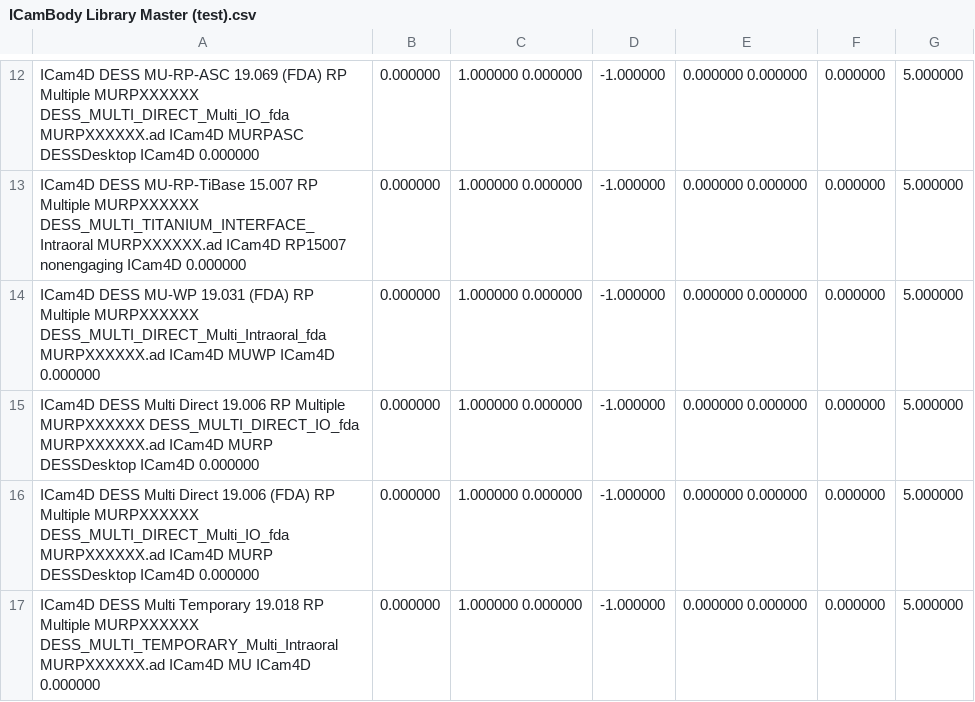
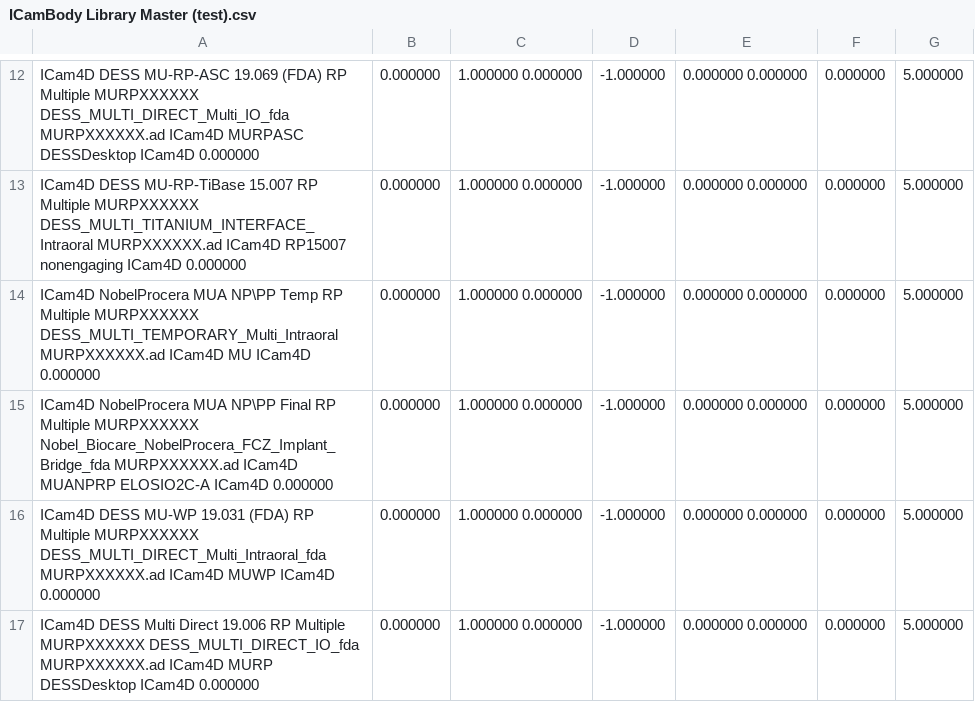
Before and after one commit to TayloJClo/Imetric-Installer, a CSV file: ICamBody Library Master (test).csv, drawn as a sheet; only a part is shown, gaps mark what is left out; the shorter side is filled out with more unchanged rows; the diff names each change by its address in the sheet, - before the commit and + after, or states it on an @@ line.

Commit message:
Update ICamBody Library Master (test).csv

```diff
--- a/ICamBody Library Master (test).csv
+++ b/ICamBody Library Master (test).csv
+row 14: ICam4D NobelProcera MUA NP\PP Temp RP Multiple MURPXXXXXX DESS_MULTI_TEMPORARY_Multi_Intraoral MURPXXXXXX.ad ICam4D MU ICam4D 0.000000 | 0.000000 | 1.000000 0.000000 | -1.000000 | 0.000000 0.000000 | 0.000000 | 5.000000
+row 15: ICam4D NobelProcera MUA NP\PP Final RP Multiple MURPXXXXXX Nobel_Biocare_NobelProcera_FCZ_Implant_Bridge_fda MURPXXXXXX.ad ICam4D MUANPRP ELOSIO2C-A ICam4D 0.000000 | 0.000000 | 1.000000 0.000000 | -1.000000 | 0.000000 0.000000 | 0.000000 | 5.000000
```
